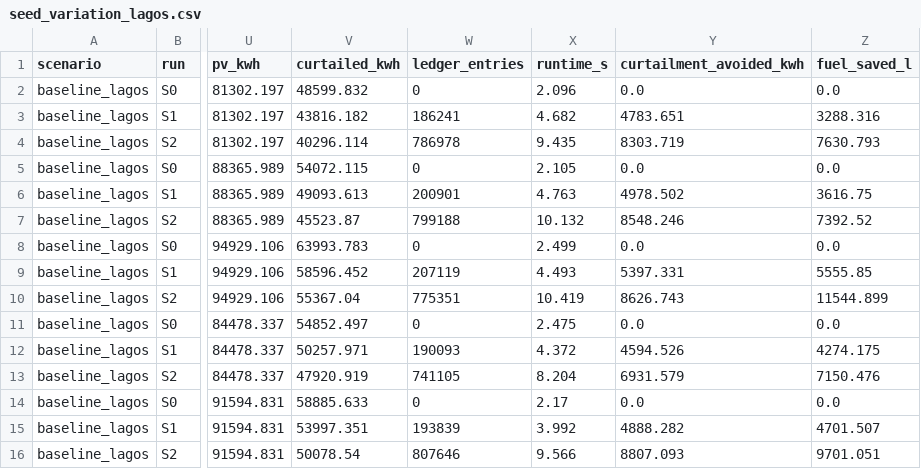
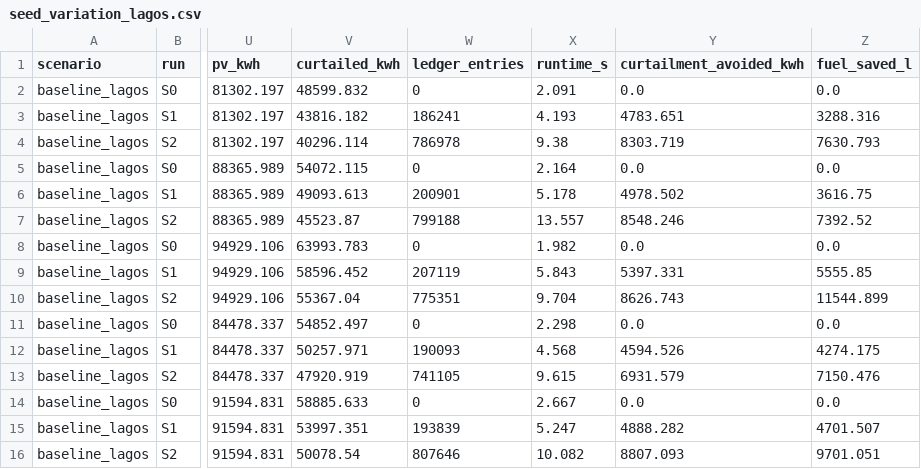
Before and after one commit to marvinoka4/vicinia, a CSV file: results/seed_variation_lagos.csv, drawn as a sheet; only a part is shown, gaps mark what is left out; the diff names each change by its address in the sheet, - before the commit and + after, or states it on an @@ line.

```diff
--- a/results/seed_variation_lagos.csv
+++ b/results/seed_variation_lagos.csv
-X2 (runtime_s): 2.096
+X2 (runtime_s): 2.091
-X3 (runtime_s): 4.682
+X3 (runtime_s): 4.193
-X4 (runtime_s): 9.435
+X4 (runtime_s): 9.38
-X5 (runtime_s): 2.105
+X5 (runtime_s): 2.164
-X6 (runtime_s): 4.763
+X6 (runtime_s): 5.178
-X7 (runtime_s): 10.132
+X7 (runtime_s): 13.557
-X8 (runtime_s): 2.499
+X8 (runtime_s): 1.982
-X9 (runtime_s): 4.493
+X9 (runtime_s): 5.843
-X10 (runtime_s): 10.419
+X10 (runtime_s): 9.704
-X11 (runtime_s): 2.475
+X11 (runtime_s): 2.298
-X12 (runtime_s): 4.372
+X12 (runtime_s): 4.568
-X13 (runtime_s): 8.204
+X13 (runtime_s): 9.615
-X14 (runtime_s): 2.17
+X14 (runtime_s): 2.667
-X15 (runtime_s): 3.992
+X15 (runtime_s): 5.247
-X16 (runtime_s): 9.566
+X16 (runtime_s): 10.082
```
Also changed, not shown: results/baseline_comparison.csv, results/defaults_comparison_lagos.csv, 7 other files.
